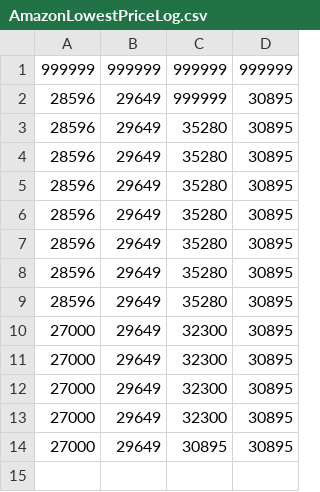
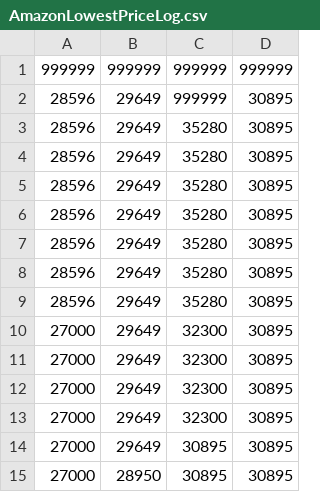
Before and after one commit to nyanpoyo/PS4PriceMonitor, a CSV file: AmazonLowestPriceLog.csv, drawn as a sheet; the diff names each change by its address in the sheet, - before the commit and + after, or states it on an @@ line.

Commit message:
piyo

```diff
--- a/AmazonLowestPriceLog.csv
+++ b/AmazonLowestPriceLog.csv
+row 15: 27000 | 28950 | 30895 | 30895
```
